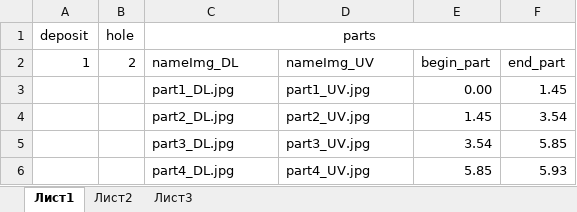
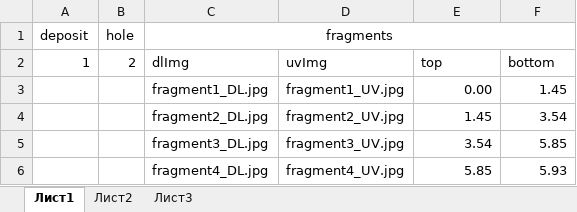
Before and after one commit to Godis715/Core-Sample-Analysis, an Excel workbook: archiveDecoder/sample/description.xlsx, sheet Лист1, drawn as a sheet; values as stored, in another font and other column widths than the file's, no borders; removed rows and columns are numbered as before the commit, all else as after; the diff names each change by its address in the sheet, - before the commit and + after, or states it on an @@ line.

```diff
--- a/archiveDecoder/sample/description.xlsx (sheet Лист1)
+++ b/archiveDecoder/sample/description.xlsx (sheet Лист1)
-C1: parts
+C1: fragments
-row 2: 1 | 2 | nameImg_DL | nameImg_UV | begin_part | end_part
+row 2: 1 | 2 | dlImg | uvImg | top | bottom
-C3 (fragments): part1_DL.jpg
+C3 (fragments): fragment1_DL.jpg
-D3: part1_UV.jpg
+D3: fragment1_UV.jpg
-C4 (fragments): part2_DL.jpg
+C4 (fragments): fragment2_DL.jpg
-D4: part2_UV.jpg
+D4: fragment2_UV.jpg
-C5 (fragments): part3_DL.jpg
+C5 (fragments): fragment3_DL.jpg
-D5: part3_UV.jpg
+D5: fragment3_UV.jpg
-C6 (fragments): part4_DL.jpg
+C6 (fragments): fragment4_DL.jpg
-D6: part4_UV.jpg
+D6: fragment4_UV.jpg
```
Also changed, not shown: 11 other files.
